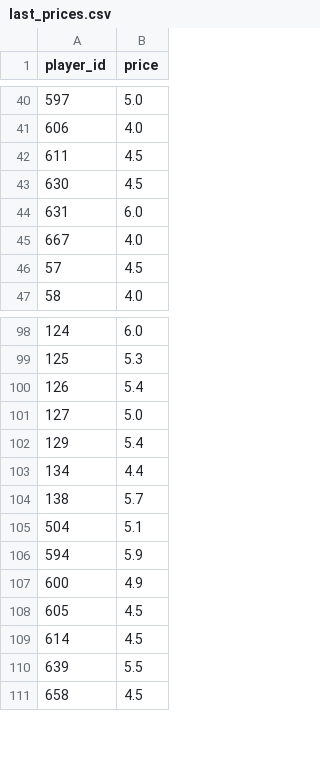
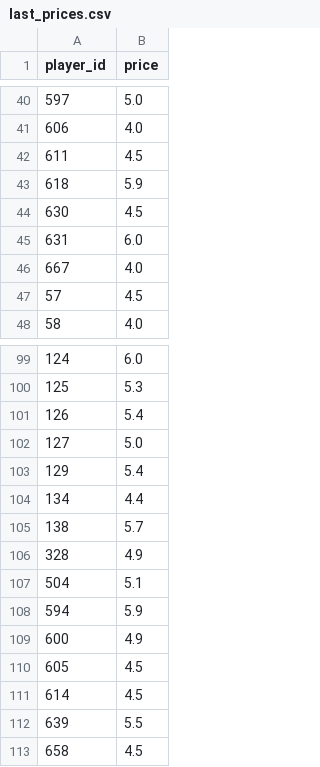
Before and after one commit to dauadaishaya9-lab/Fpl-price-predictor-, a CSV file: data/last_prices.csv, drawn as a sheet; only a part is shown, gaps mark what is left out; the diff names each change by its address in the sheet, - before the commit and + after, or states it on an @@ line.

```diff
--- a/data/last_prices.csv
+++ b/data/last_prices.csv
+row 43: 618 | 5.9
+row 106: 328 | 4.9
```
Also changed, not shown: data/latest.csv, data/predictions.csv, 4 other files.
